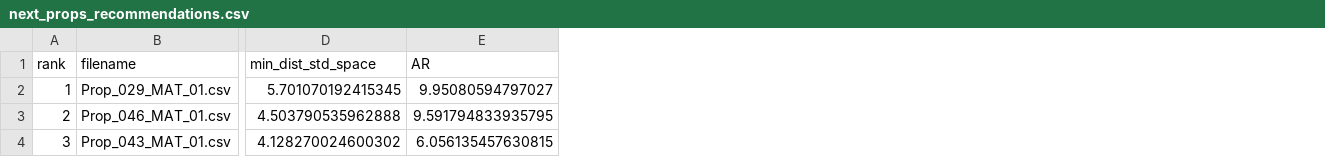
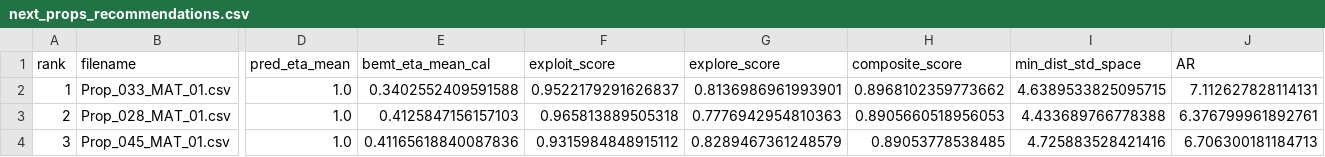
Before and after one commit to DenzelCarter/LiftingSurfaceOptimization, a CSV file: Experiment/tools/next_props_recommendations.csv, drawn as a sheet; only a part is shown, gaps mark what is left out; addresses are those after the commit; the diff covers the shown part only; the diff names each change by its address in the sheet, - before the commit and + after, or states it on an @@ line.

Commit message:
Updated plot_data.py and added stls for new props to make per select_next_prop.py

```diff
--- a/Experiment/tools/next_props_recommendations.csv
+++ b/Experiment/tools/next_props_recommendations.csv
+column D (pred_eta_mean), rows 2-4: all 1.0
+column E (bemt_eta_mean_cal), rows 2-4: 0.3402552409591588 | 0.4125847156157103 | 0.41165618840087836
+column F (exploit_score), rows 2-4: 0.9522179291626837 | 0.965813889505318 | 0.9315984848915112
+column G (explore_score), rows 2-4: 0.8136986961993901 | 0.7776942954810363 | 0.8289467361248579
+column H (composite_score), rows 2-4: 0.8968102359773662 | 0.8905660518956053 | 0.89053778538485
-B2 (filename): Prop_029_MAT_01.csv
+B2 (filename): Prop_033_MAT_01.csv
-I2 (min_dist_std_space): 5.701070192415345
+I2 (min_dist_std_space): 4.6389533825095715
-J2 (AR): 9.95080594797027
+J2 (AR): 7.112627828114131
-B3 (filename): Prop_046_MAT_01.csv
+B3 (filename): Prop_028_MAT_01.csv
-I3 (min_dist_std_space): 4.503790535962888
+I3 (min_dist_std_space): 4.433689766778388
-J3 (AR): 9.591794833935795
+J3 (AR): 6.376799961892761
-B4 (filename): Prop_043_MAT_01.csv
+B4 (filename): Prop_045_MAT_01.csv
-I4 (min_dist_std_space): 4.128270024600302
+I4 (min_dist_std_space): 4.725883528421416
-J4 (AR): 6.056135457630815
+J4 (AR): 6.706300181184713
```
Also changed, not shown: 35 edited cells elsewhere in this file, 36 other files.
